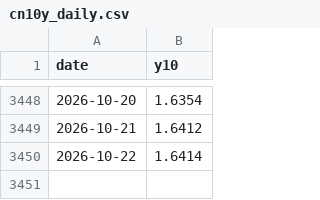
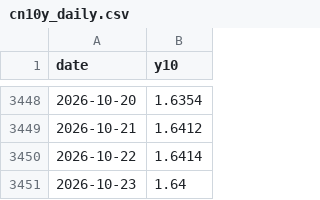
Before and after one commit to andy-develop/quant-data, a CSV file: engine/backtest/cn10y_daily.csv, drawn as a sheet; only a part is shown, gaps mark what is left out; the diff names each change by its address in the sheet, - before the commit and + after, or states it on an @@ line.

```diff
--- a/engine/backtest/cn10y_daily.csv
+++ b/engine/backtest/cn10y_daily.csv
+row 3451: 2026-10-23 | 1.64
```
Also changed, not shown: 28 other files.
